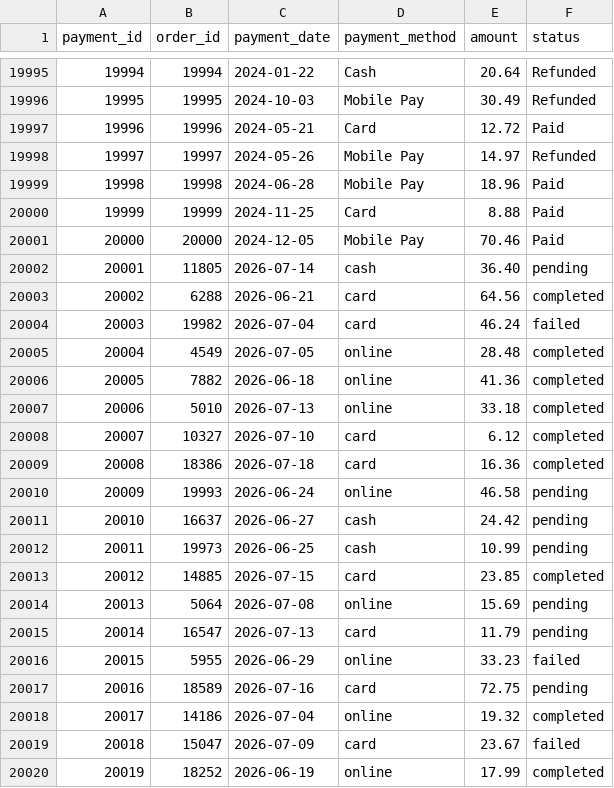
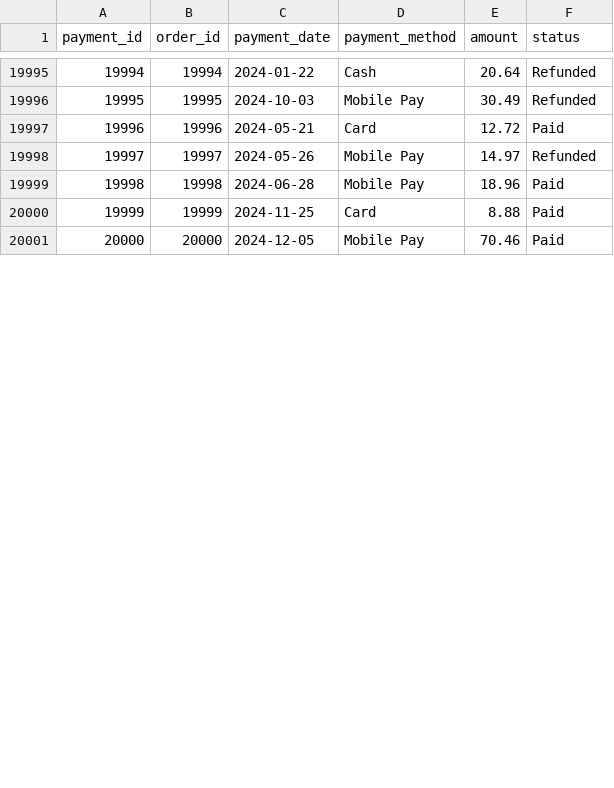
Before and after one commit to vitaliy-platonov/coffee-data-platform, a CSV file: data/raw/payments/payments.csv, drawn as a sheet; only a part is shown, gaps mark what is left out; removed rows and columns are numbered as before the commit, all else as after; the diff covers the shown part only; the diff names each change by its address in the sheet, - before the commit and + after, or states it on an @@ line.

```diff
--- a/data/raw/payments/payments.csv
+++ b/data/raw/payments/payments.csv
-row 20002: 20001 | 11805 | 2026-07-14 | cash | 36.40 | pending
-row 20003: 20002 | 6288 | 2026-06-21 | card | 64.56 | completed
-row 20004: 20003 | 19982 | 2026-07-04 | card | 46.24 | failed
-row 20005: 20004 | 4549 | 2026-07-05 | online | 28.48 | completed
-row 20006: 20005 | 7882 | 2026-06-18 | online | 41.36 | completed
-row 20007: 20006 | 5010 | 2026-07-13 | online | 33.18 | completed
-row 20008: 20007 | 10327 | 2026-07-10 | card | 6.12 | completed
-row 20009: 20008 | 18386 | 2026-07-18 | card | 16.36 | completed
-row 20010: 20009 | 19993 | 2026-06-24 | online | 46.58 | pending
-row 20011: 20010 | 16637 | 2026-06-27 | cash | 24.42 | pending
-row 20012: 20011 | 19973 | 2026-06-25 | cash | 10.99 | pending
-row 20013: 20012 | 14885 | 2026-07-15 | card | 23.85 | completed
-row 20014: 20013 | 5064 | 2026-07-08 | online | 15.69 | pending
-row 20015: 20014 | 16547 | 2026-07-13 | card | 11.79 | pending
-row 20016: 20015 | 5955 | 2026-06-29 | online | 33.23 | failed
-row 20017: 20016 | 18589 | 2026-07-16 | card | 72.75 | pending
-row 20018: 20017 | 14186 | 2026-07-04 | online | 19.32 | completed
-row 20019: 20018 | 15047 | 2026-07-09 | card | 23.67 | failed
-row 20020: 20019 | 18252 | 2026-06-19 | online | 17.99 | completed
```
Also changed, not shown: 3 added rows, 9 removed rows, 6 edited cells and row numbers in column A elsewhere in this file, data/raw/customers/customers.csv, data/raw/deliveries/deliveries.csv, 32 other files.
